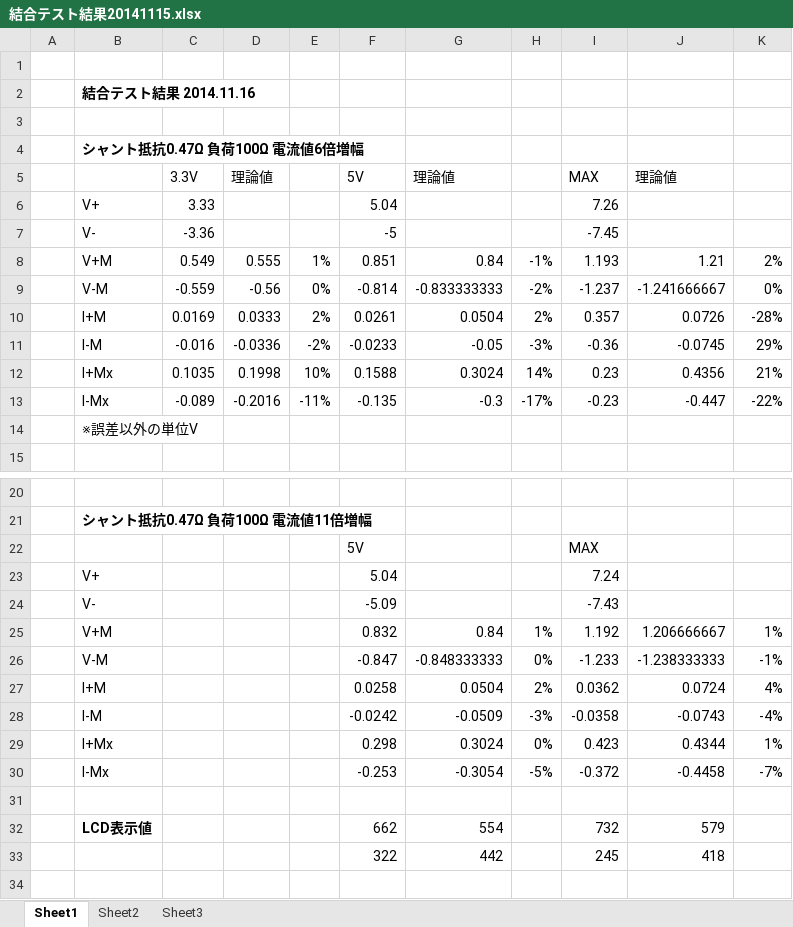
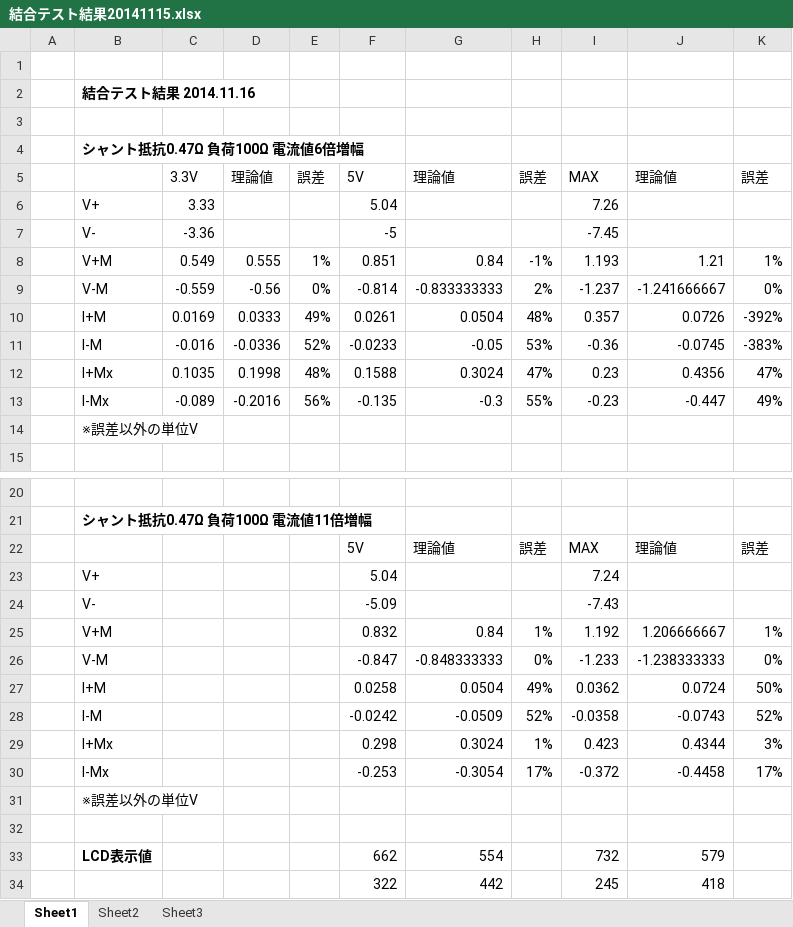
Before and after one commit to ryood/Variable_Power_Supply, an Excel workbook: 結合テスト結果20141115.xlsx, sheet Sheet1, drawn as a sheet; only a part is shown, gaps mark what is left out; values as stored, in another font and other column widths than the file's, no borders; removed rows and columns are numbered as before the commit, all else as after; the diff names each change by its address in the sheet, - before the commit and + after, or states it on an @@ line.

Commit message:
結合テスト結果20141115.xlsx修正

```diff
--- a/結合テスト結果20141115.xlsx (sheet Sheet1)
+++ b/結合テスト結果20141115.xlsx (sheet Sheet1)
-E5: (empty)
+E5: 誤差
-H5: (empty)
+H5: 誤差
-K5: (empty)
+K5: 誤差
-K8: 2%
+K8: 1%
-H9: -2%
+H9: 2%
-E10: 2%
+E10: 49%
-H10: 2%
+H10: 48%
-K10: -28%
+K10: -392%
-E11: -2%
+E11: 52%
-H11: -3%
+H11: 53%
-K11: 29%
+K11: -383%
-E12: 10%
+E12: 48%
-H12: 14%
+H12: 47%
-K12: 21%
+K12: 47%
-E13: -11%
+E13: 56%
-H13: -17%
+H13: 55%
-K13: -22%
+K13: 49%
-row 22:  |  |  |  |  | 5V |  |  | MAX
+row 22:  |  |  |  |  | 5V | 理論値 | 誤差 | MAX | 理論値 | 誤差
-K26: -1%
+K26: 0%
-H27: 2%
+H27: 49%
-K27: 4%
+K27: 50%
-H28: -3%
+H28: 52%
-K28: -4%
+K28: 52%
-H29: 0%
+H29: 1%
-K29: 1%
+K29: 3%
-H30: -5%
+H30: 17%
-K30: -7%
+K30: 17%
+row 31:  | ※誤差以外の単位V
```
Also changed, not shown: formulas that keep their value.
